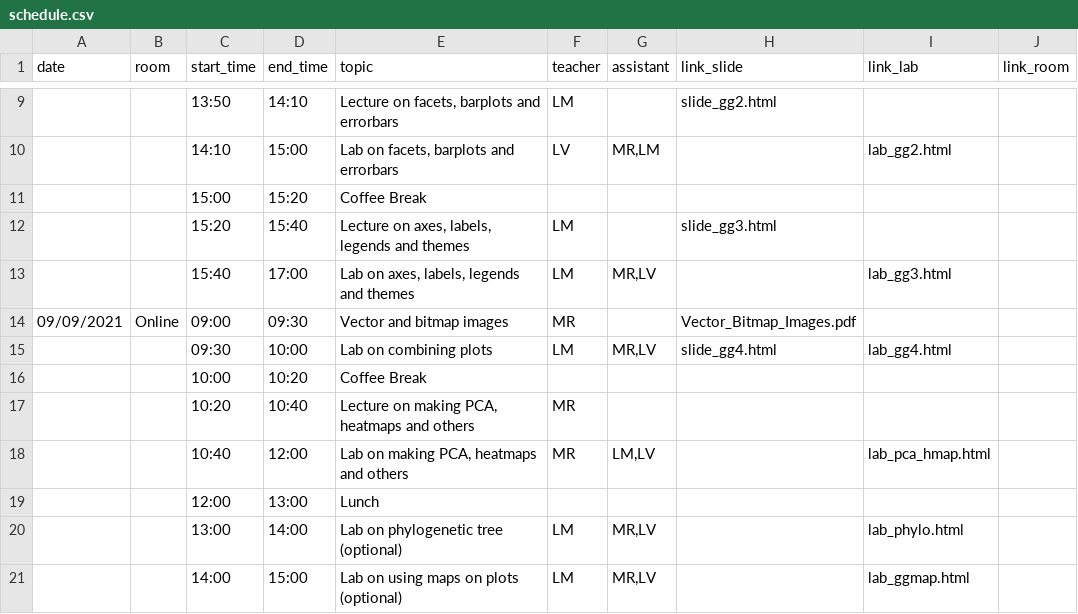
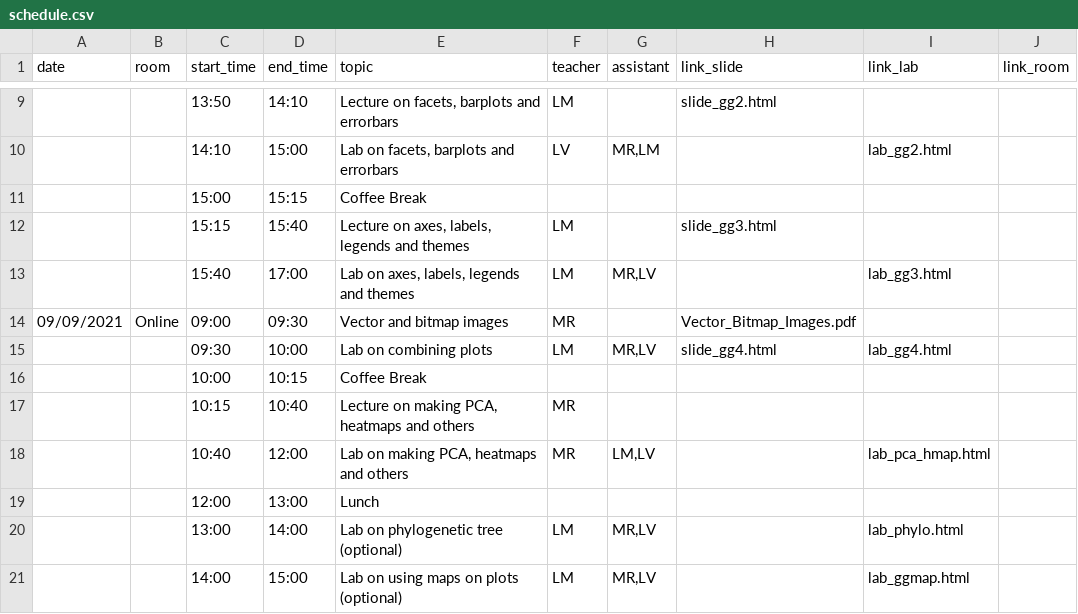
Before and after one commit to NBISweden/workshop-plotting-in-r, a CSV file: schedule.csv, drawn as a sheet; only a part is shown, gaps mark what is left out; the diff covers the shown part only.

Commit message:
updated coffee breaks

```diff
--- a/schedule.csv
+++ b/schedule.csv
@@ -10,4 +10,4 @@ date;room;start_time;end_time;topic;teacher;assistant;link_slide;link_lab;link_r
 ;;14:10;15:00;Lab on facets, barplots and errorbars;LV;MR,LM;;lab_gg2.html;
-;;15:00;15:20;Coffee Break;;;;;
-;;15:20;15:40;Lecture on axes, labels, legends and themes;LM;;slide_gg3.html;;
+;;15:00;15:15;Coffee Break;;;;;
+;;15:15;15:40;Lecture on axes, labels, legends and themes;LM;;slide_gg3.html;;
 ;;15:40;17:00;Lab on axes, labels, legends and themes;LM;MR,LV;;lab_gg3.html;
@@ -15,4 +15,4 @@ date;room;start_time;end_time;topic;teacher;assistant;link_slide;link_lab;link_r
 ;;09:30;10:00;Lab on combining plots;LM;MR,LV;slide_gg4.html;lab_gg4.html;
-;;10:00;10:20;Coffee Break;;;;;
-;;10:20;10:40;Lecture on making PCA, heatmaps and others;MR;;;;
+;;10:00;10:15;Coffee Break;;;;;
+;;10:15;10:40;Lecture on making PCA, heatmaps and others;MR;;;;
 ;;10:40;12:00;Lab on making PCA, heatmaps and others;MR;LM,LV;;lab_pca_hmap.html;
```
Also changed, not shown: 8 edited cells elsewhere in this file.
